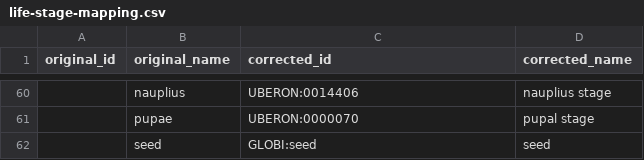
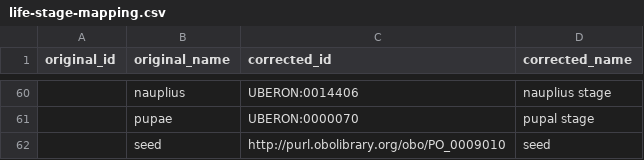
Before and after one commit to globalbioticinteractions/globalbioticinteractions, a CSV file: eol-globi-taxon-resolver/src/main/resources/org/eol/globi/taxon/life-stage-mapping.csv, drawn as a sheet; only a part is shown, gaps mark what is left out; the diff names each change by its address in the sheet, - before the commit and + after, or states it on an @@ line.

```diff
--- a/eol-globi-taxon-resolver/src/main/resources/org/eol/globi/taxon/life-stage-mapping.csv
+++ b/eol-globi-taxon-resolver/src/main/resources/org/eol/globi/taxon/life-stage-mapping.csv
-C62 (corrected_id): GLOBI:seed
+C62 (corrected_id): http://purl.obolibrary.org/obo/PO_0009010
```
Also changed, not shown: eol-globi-taxon-resolver/src/main/resources/org/eol/globi/taxon/body-part-mapping.csv, 4 other files.
